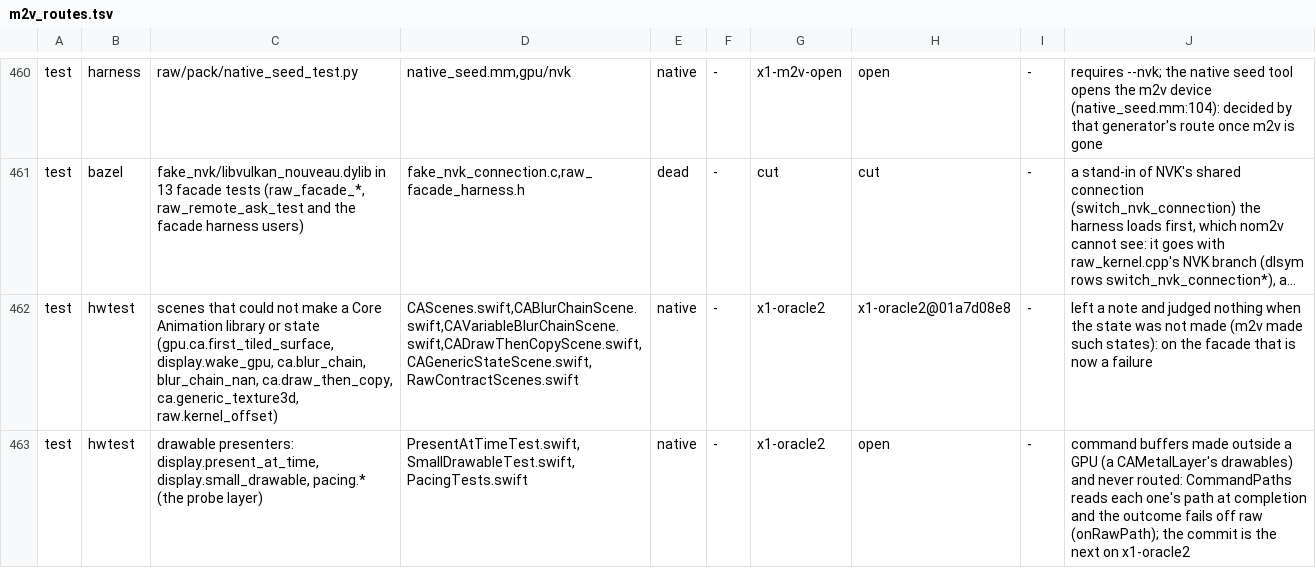
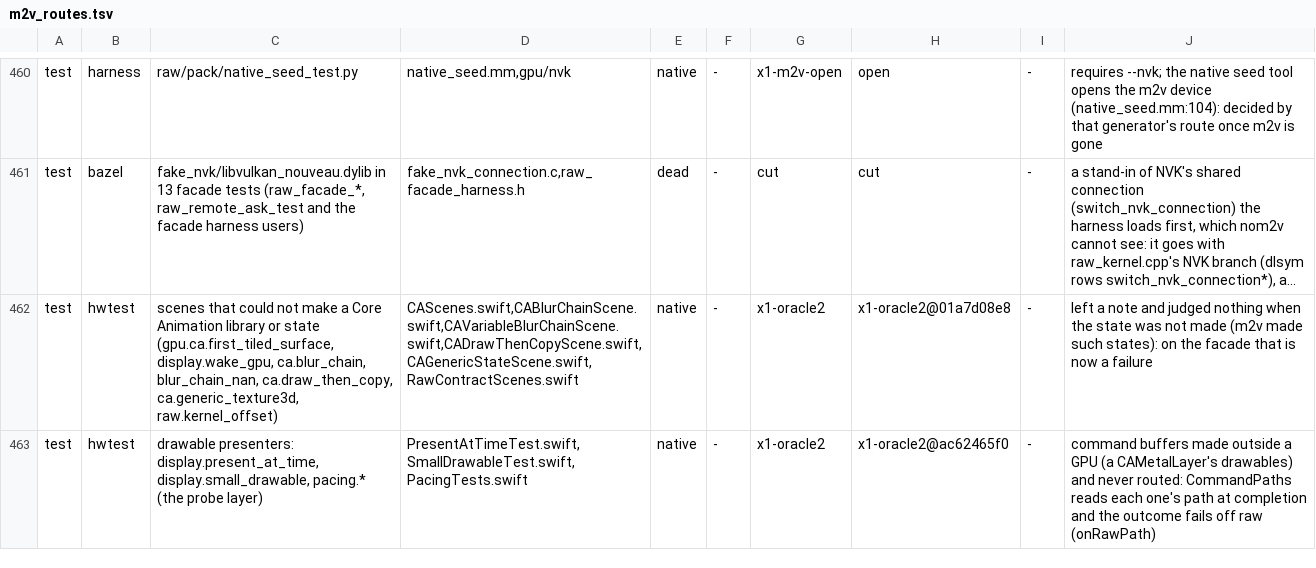
Before and after one commit to D-Radish76/ios-on-switch-lmao, a TSV file: drivers/TegraGM20BMetal/raw/plan/m2v_routes.tsv, drawn as a sheet; only a part is shown, gaps mark what is left out; long unchanged cells end in …; the diff names each change by its address in the sheet, - before the commit and + after, or states it on an @@ line.

Commit message:
m2v_routes.tsv: the drawable presenters' row

```diff
--- a/drivers/TegraGM20BMetal/raw/plan/m2v_routes.tsv
+++ b/drivers/TegraGM20BMetal/raw/plan/m2v_routes.tsv
-H463: open
+H463: x1-oracle2@ac62465f0
-J463: …off raw (onRawPath); the commit is the next on x1-oracle2
+J463: …off raw (onRawPath)
```
